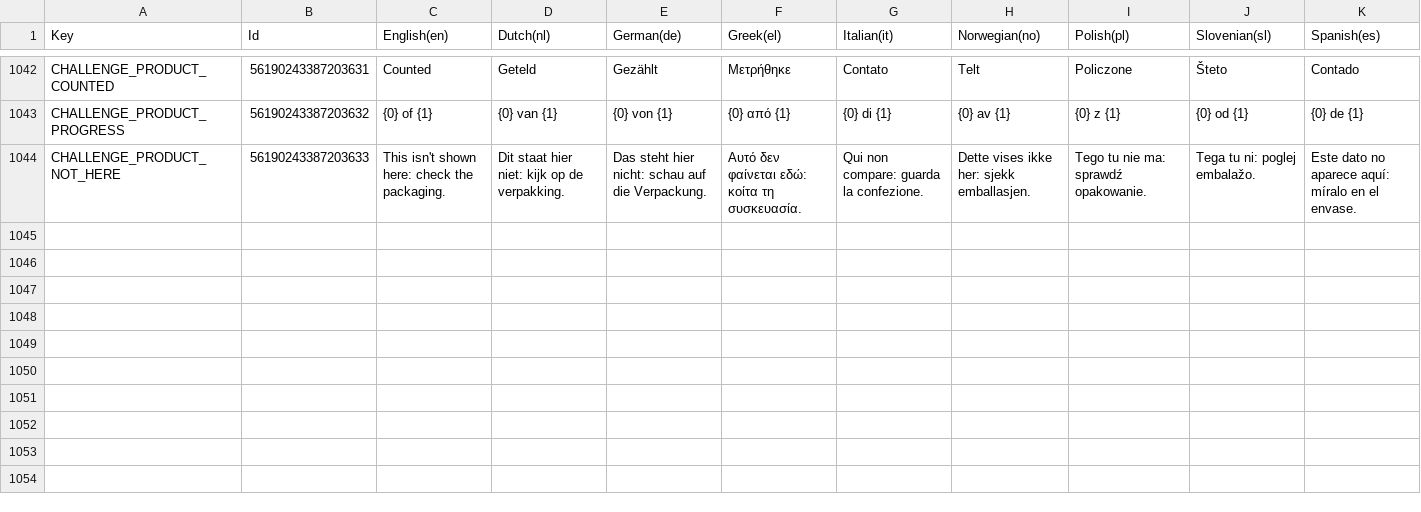
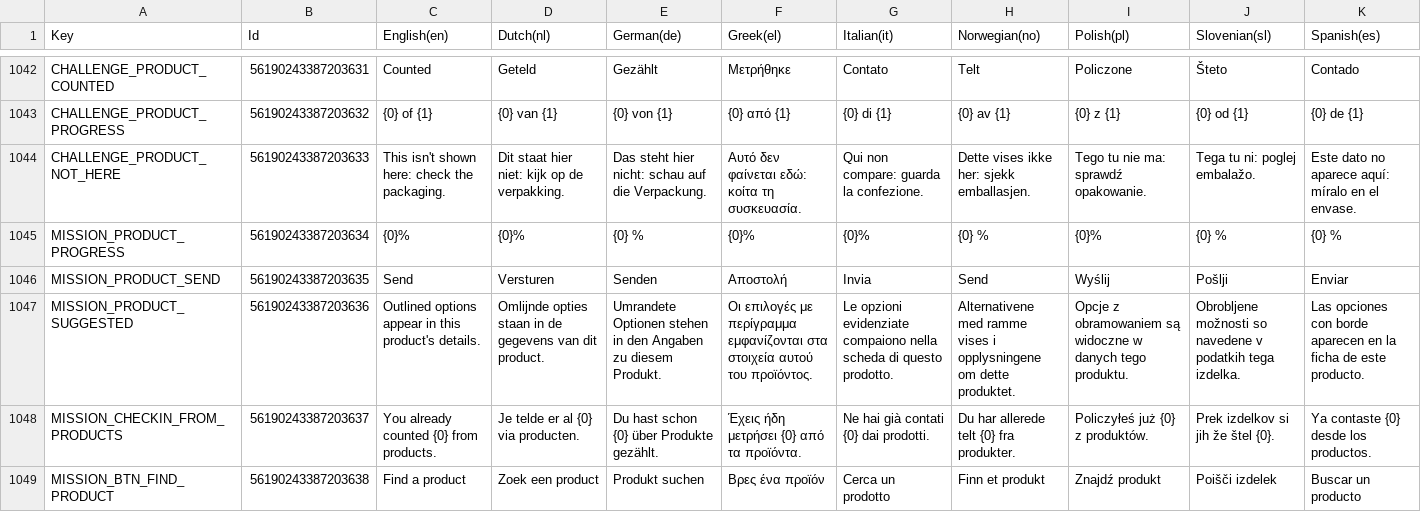
Before and after one commit to spherical-pixel/foodmission-app, a CSV file: Assets/Foodmission/localization/CSV/UI.csv, drawn as a sheet; only a part is shown, gaps mark what is left out; the diff names each change by its address in the sheet, - before the commit and + after, or states it on an @@ line.

Commit message:
feat(missions): report product missions from the product detail
Product missions of the active quest get one card per mission in the
product detail (button, choice or checklist chips) that sends their
events with the real product id and highlights the related data. The
check-in shows how many products were already counted that way, and
product missions get a "Find a product" button.

- Only reports since the mission started lock an option; the
  idempotency key is per mission window and food
- Missions past their deadline get no card, as in the check-in
- Product events load apart from day events in the check-in and their
  failure only hides the "already counted" hint

```diff
--- a/Assets/Foodmission/localization/CSV/UI.csv
+++ b/Assets/Foodmission/localization/CSV/UI.csv
+row 1045: MISSION_PRODUCT_PROGRESS | 56190243387203634 | {0}% | {0}% | {0} % | {0}% | {0}% | {0} % | {0}% | {0} % | {0} %
+row 1046: MISSION_PRODUCT_SEND | 56190243387203635 | Send | Versturen | Senden | Αποστολή | Invia | Send | Wyślij | Pošlji | Enviar
+row 1047: MISSION_PRODUCT_SUGGESTED | 56190243387203636 | Outlined options appear in this product's details. | Omlijnde opties staan in de gegevens van dit product. | Umrandete Optionen stehen in den Angaben zu diesem Produkt. | Οι επιλογές με περίγραμμα εμφανίζονται στα στοιχεία αυτού του προϊόντος. | Le opzioni evidenziate compaiono nella scheda di questo prodotto. | Alternativene med ramme vises i opplysningene om dette produktet. | Opcje z obramowaniem są widoczne w danych tego produktu. | Obrobljene možnosti so navedene v podatkih tega izdelka. | Las opciones con borde aparecen en la ficha de este producto.
+row 1048: MISSION_CHECKIN_FROM_PRODUCTS | 56190243387203637 | You already counted {0} from products. | Je telde er al {0} via producten. | Du hast schon {0} über Produkte gezählt. | Έχεις ήδη μετρήσει {0} από τα προϊόντα. | Ne hai già contati {0} dai prodotti. | Du har allerede telt {0} fra produkter. | Policzyłeś już {0} z produktów. | Prek izdelkov si jih že štel {0}. | Ya contaste {0} desde los productos.
+row 1049: MISSION_BTN_FIND_PRODUCT | 56190243387203638 | Find a product | Zoek een product | Produkt suchen | Βρες ένα προϊόν | Cerca un prodotto | Finn et produkt | Znajdź produkt | Poišči izdelek | Buscar un producto
```
Also changed, not shown: 40 other files.
